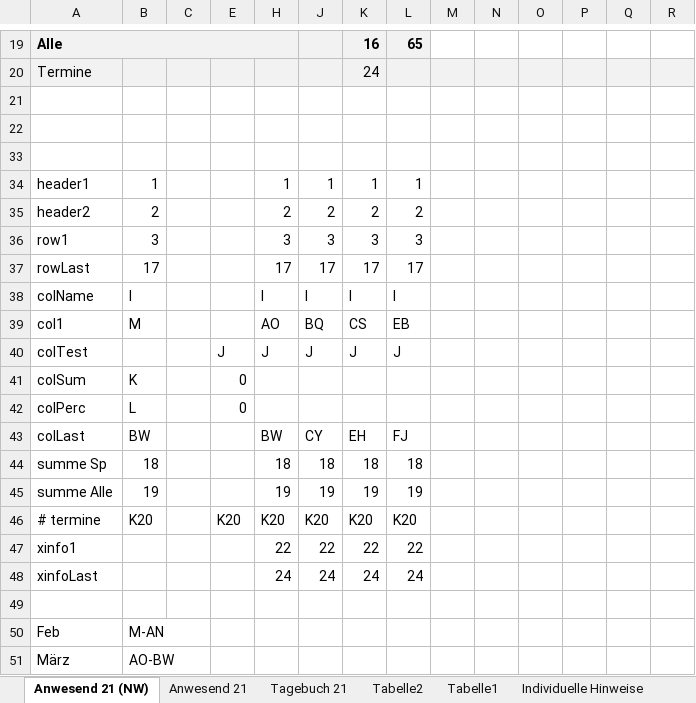
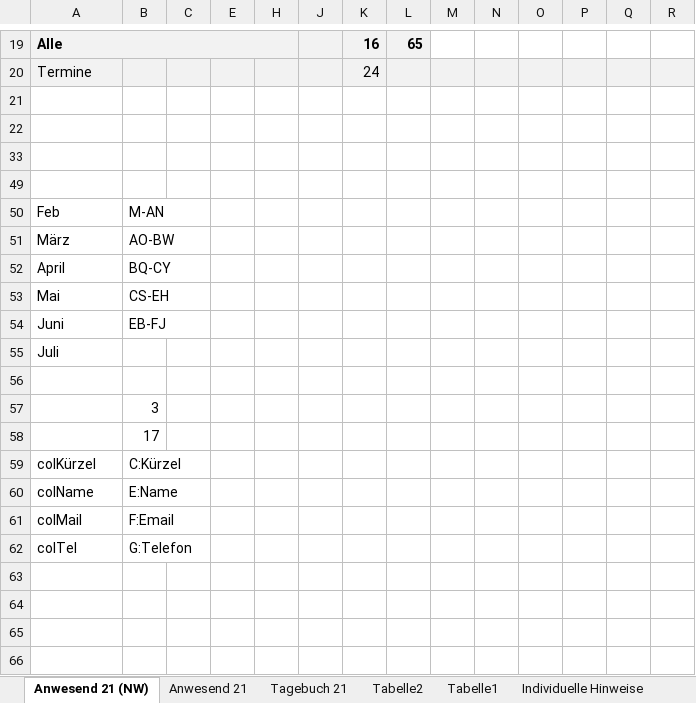
Before and after one commit to volleybase/brueckl-hotvolleys-source, an Excel workbook: _work/presence/excel/Training.xlsm, sheet Anwesend 21 (NW), drawn as a sheet; only a part is shown, gaps mark what is left out; the shorter side is filled out with more unchanged rows; values as stored, in another font and other column widths than the file's, no borders; charts and pictures not drawn; rows hold the shown columns only; the diff names each change by its address in the sheet, - before the commit and + after, or states it on an @@ line.

Commit message:
presence

```diff
--- a/_work/presence/excel/Training.xlsm (sheet Anwesend 21 (NW))
+++ b/_work/presence/excel/Training.xlsm (sheet Anwesend 21 (NW))
@@ row 34 hidden: header1 | 1 |  |  | 1 | 1 | 1 | 1 @@
@@ row 35 hidden: header2 | 2 |  |  | 2 | 2 | 2 | 2 @@
@@ row 36 hidden: row1 | 3 |  |  | 3 | 3 | 3 | 3 @@
@@ row 37 hidden: rowLast | 17 |  |  | 17 | 17 | 17 | 17 @@
@@ row 38 hidden: colName | I |  |  | I | I | I | I @@
@@ row 39 hidden: col1 | M |  |  | AO | BQ | CS | EB @@
@@ row 40 hidden: colTest |  |  | J | J | J | J | J @@
@@ row 41 hidden: colSum | K |  | 0 @@
@@ row 42 hidden: colPerc | L |  | 0 @@
@@ row 43 hidden: colLast | BW |  |  | BW | CY | EH | FJ @@
@@ row 44 hidden: summe Sp | 18 |  |  | 18 | 18 | 18 | 18 @@
@@ row 45 hidden: summe Alle | 19 |  |  | 19 | 19 | 19 | 19 @@
@@ row 46 hidden: # termine | K20 |  | K20 | K20 | K20 | K20 | K20 @@
@@ row 47 hidden: xinfo1 |  |  |  | 22 | 22 | 22 | 22 @@
@@ row 48 hidden: xinfoLast |  |  |  | 24 | 24 | 24 | 24 @@
```
